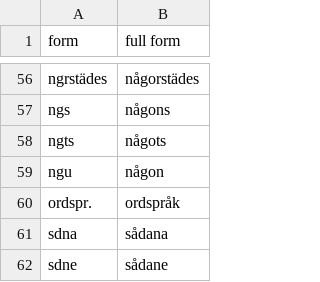
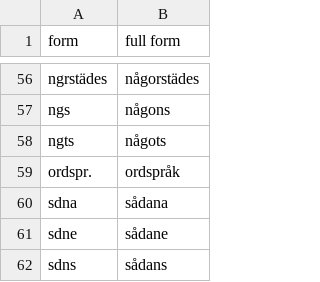
Before and after one commit to Urdatorn/linder-walberg, a TSV file: dict/contractions.tsv, drawn as a sheet; only a part is shown, gaps mark what is left out; the shorter side is filled out with more unchanged rows; the diff names each change by its address in the sheet, - before the commit and + after, or states it on an @@ line.

```diff
--- a/dict/contractions.tsv
+++ b/dict/contractions.tsv
-row 59: ngu | någon
```
Also changed, not shown: corrections/errata.tsv, 9 other files.
